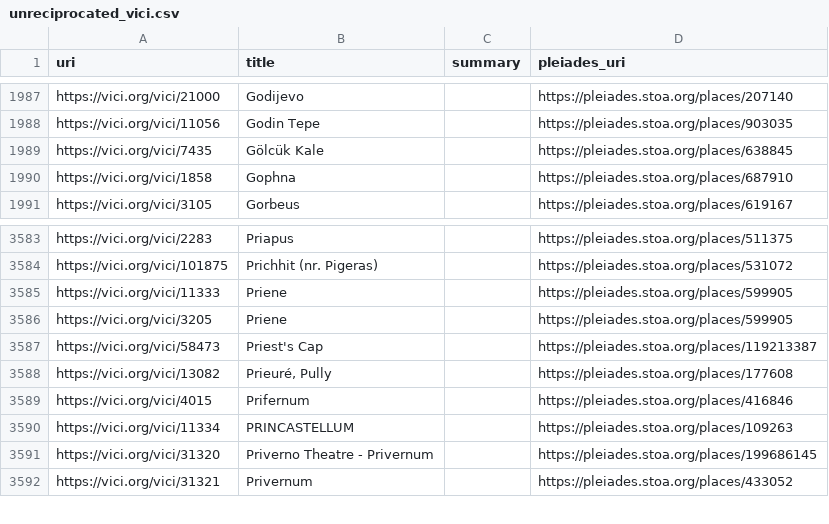
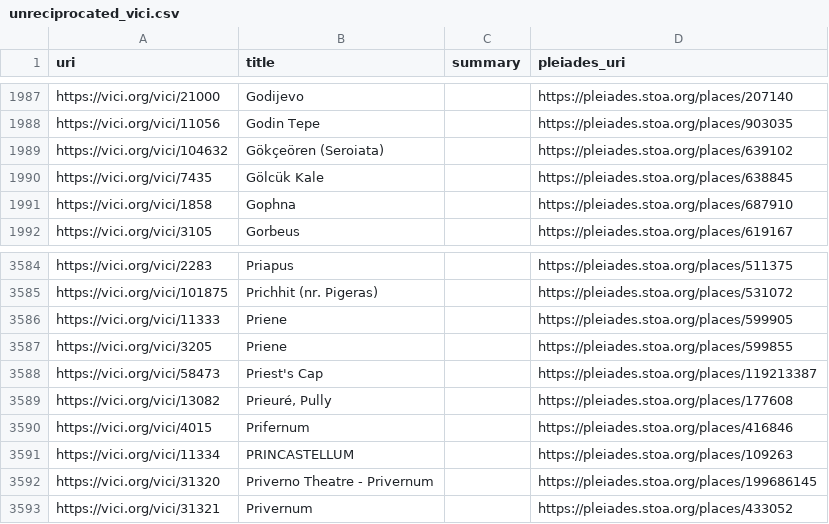
Before and after one commit to isawnyu/pleiades.datasets, a CSV file: data/sidebar/unreciprocated_vici.csv, drawn as a sheet; only a part is shown, gaps mark what is left out.

```diff
--- a/data/sidebar/unreciprocated_vici.csv
+++ b/data/sidebar/unreciprocated_vici.csv
@@ -1988,2 +1988,3 @@ https://vici.org/vici/21000,Godijevo,,https://pleiades.stoa.org/places/207140
 https://vici.org/vici/11056,Godin Tepe,,https://pleiades.stoa.org/places/903035
+https://vici.org/vici/104632,Gökçeören (Seroiata),,https://pleiades.stoa.org/places/639102
 https://vici.org/vici/7435,Gölcük Kale,,https://pleiades.stoa.org/places/638845
@@ -3585,3 +3586,3 @@ https://vici.org/vici/101875,Prichhit (nr. Pigeras),,https://pleiades.stoa.org/p
 https://vici.org/vici/11333,Priene,,https://pleiades.stoa.org/places/599905
-https://vici.org/vici/3205,Priene,,https://pleiades.stoa.org/places/599905
+https://vici.org/vici/3205,Priene,,https://pleiades.stoa.org/places/599855
 https://vici.org/vici/58473,Priest's Cap,,https://pleiades.stoa.org/places/119213387
```
Also changed, not shown: data/sidebar/unreciprocated_classical_temples.csv, 9 other files.
